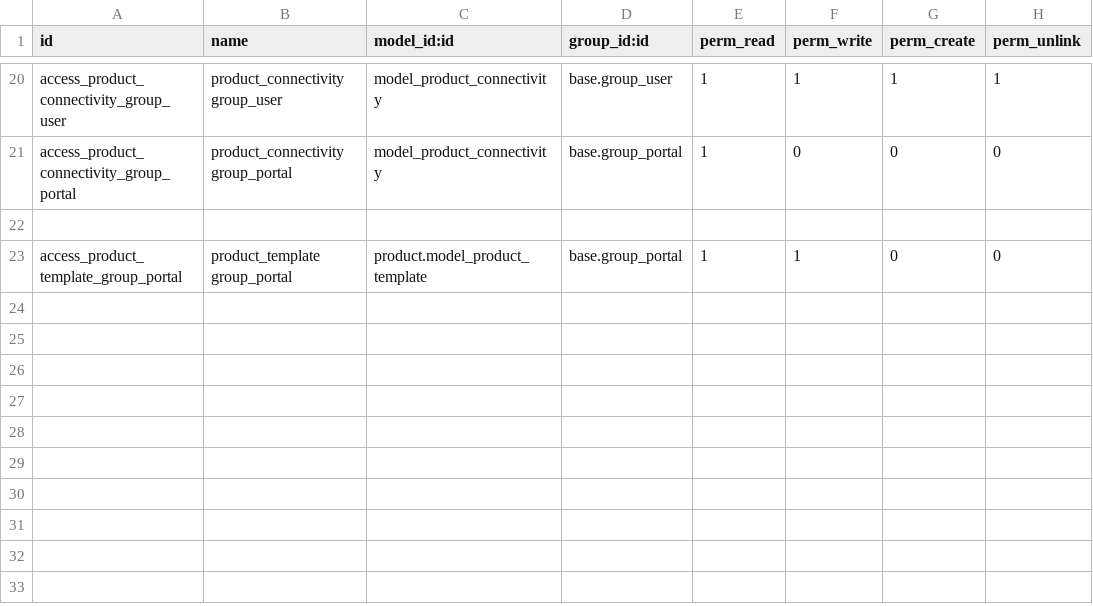
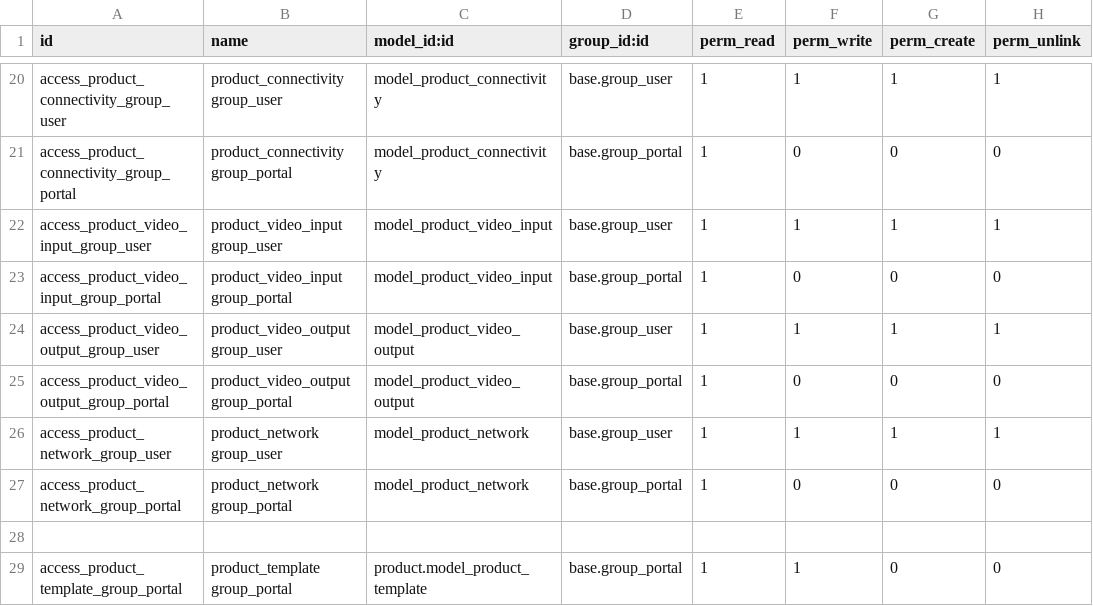
Before and after one commit to krafterio/pyper, a CSV file: pyper_product_extend_features_it/security/ir.model.access.csv, drawn as a sheet; only a part is shown, gaps mark what is left out; the diff names each change by its address in the sheet, - before the commit and + after, or states it on an @@ line.

Commit message:
[ADD] Add access user and portal for new model (video output/input, network)

```diff
--- a/pyper_product_extend_features_it/security/ir.model.access.csv
+++ b/pyper_product_extend_features_it/security/ir.model.access.csv
+row 22: access_product_video_input_group_user | product_video_input group_user | model_product_video_input | base.group_user | 1 | 1 | 1 | 1
+row 23: access_product_video_input_group_portal | product_video_input group_portal | model_product_video_input | base.group_portal | 1 | 0 | 0 | 0
+row 24: access_product_video_output_group_user | product_video_output group_user | model_product_video_output | base.group_user | 1 | 1 | 1 | 1
+row 25: access_product_video_output_group_portal | product_video_output group_portal | model_product_video_output | base.group_portal | 1 | 0 | 0 | 0
+row 26: access_product_network_group_user | product_network group_user | model_product_network | base.group_user | 1 | 1 | 1 | 1
+row 27: access_product_network_group_portal | product_network group_portal | model_product_network | base.group_portal | 1 | 0 | 0 | 0
```
